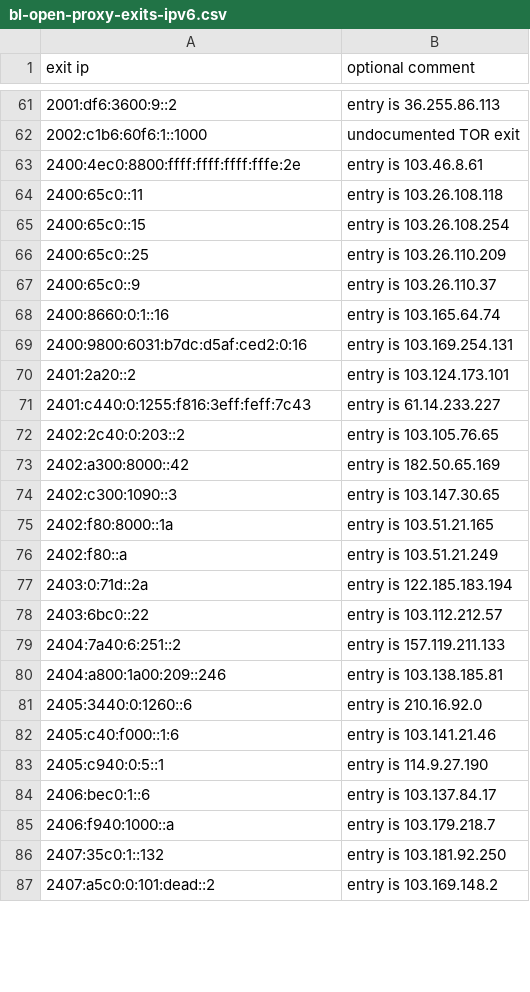
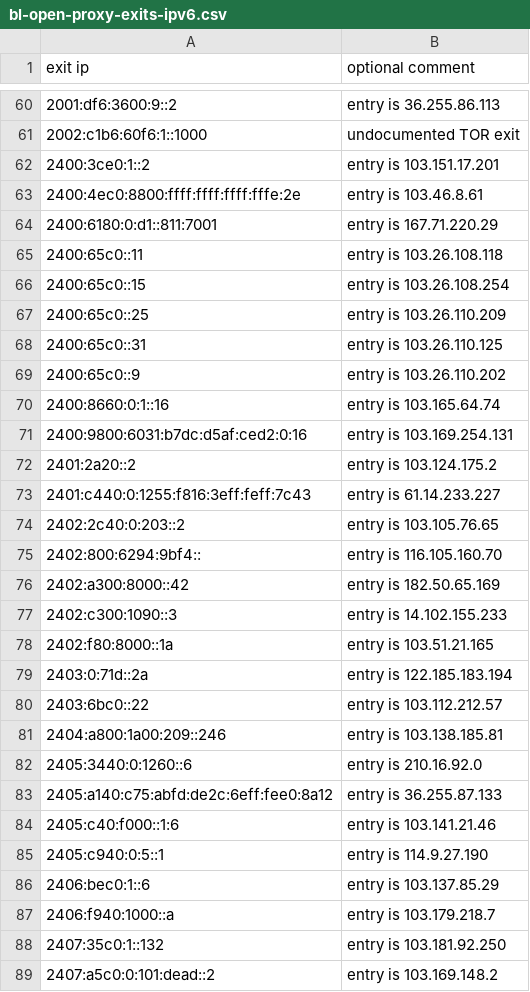
Before and after one commit to mannfredcom/daily-proxy-ips, a CSV file: bl-open-proxy-exits-ipv6.csv, drawn as a sheet; only a part is shown, gaps mark what is left out; the diff covers the shown part only.

Commit message:
Proxy exit lists auto-generated Sun Sep 29 23:59:02 2024

```diff
--- a/bl-open-proxy-exits-ipv6.csv
+++ b/bl-open-proxy-exits-ipv6.csv
@@ -62,3 +61,5 @@ exit ip,optional comment
 2002:c1b6:60f6:1::1000,undocumented TOR exit
+2400:3ce0:1::2,entry is 103.151.17.201
 2400:4ec0:8800:ffff:ffff:ffff:fffe:2e,entry is 103.46.8.61
+2400:6180:0:d1::811:7001,entry is 167.71.220.29
 2400:65c0::11,entry is 103.26.108.118
@@ -66,20 +67,21 @@ exit ip,optional comment
 2400:65c0::25,entry is 103.26.110.209
-2400:65c0::9,entry is 103.26.110.37
+2400:65c0::31,entry is 103.26.110.125
+2400:65c0::9,entry is 103.26.110.202
 2400:8660:0:1::16,entry is 103.165.64.74
 2400:9800:6031:b7dc:d5af:ced2:0:16,entry is 103.169.254.131
-2401:2a20::2,entry is 103.124.173.101
+2401:2a20::2,entry is 103.124.175.2
 2401:c440:0:1255:f816:3eff:feff:7c43,entry is 61.14.233.227
 2402:2c40:0:203::2,entry is 103.105.76.65
+2402:800:6294:9bf4::,entry is 116.105.160.70
 2402:a300:8000::42,entry is 182.50.65.169
-2402:c300:1090::3,entry is 103.147.30.65
+2402:c300:1090::3,entry is 14.102.155.233
 2402:f80:8000::1a,entry is 103.51.21.165
-2402:f80::a,entry is 103.51.21.249
 2403:0:71d::2a,entry is 122.185.183.194
 2403:6bc0::22,entry is 103.112.212.57
-2404:7a40:6:251::2,entry is 157.119.211.133
 2404:a800:1a00:209::246,entry is 103.138.185.81
 2405:3440:0:1260::6,entry is 210.16.92.0
+2405:a140:c75:abfd:de2c:6eff:fee0:8a12,entry is 36.255.87.133
 2405:c40:f000::1:6,entry is 103.141.21.46
 2405:c940:0:5::1,entry is 114.9.27.190
-2406:bec0:1::6,entry is 103.137.84.17
+2406:bec0:1::6,entry is 103.137.85.29
 2406:f940:1000::a,entry is 103.179.218.7
```
Also changed, not shown: 17 added rows, 21 removed rows and 13 edited cells elsewhere in this file, 1 other file.
